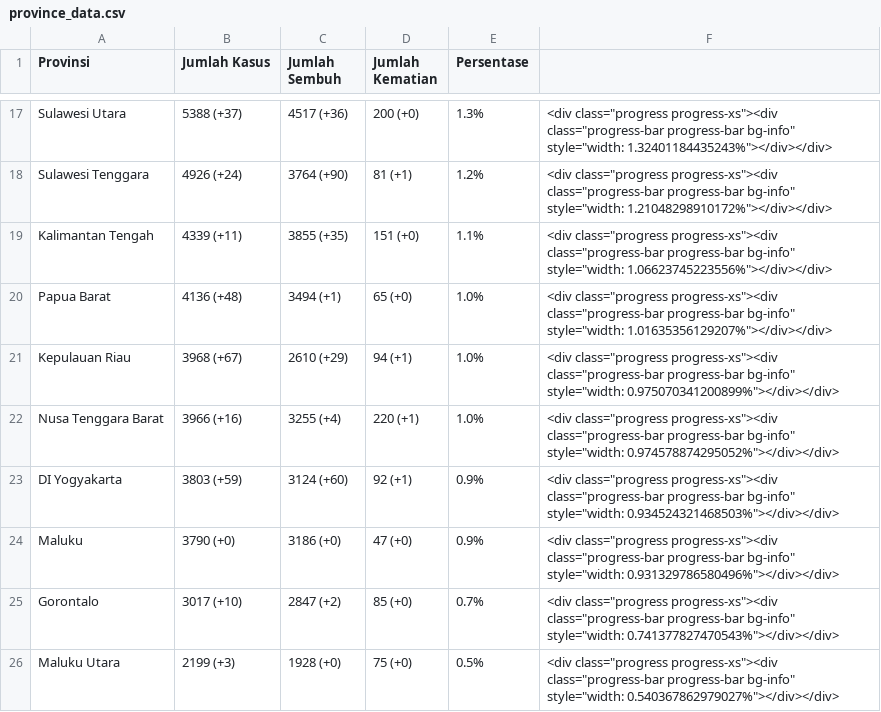
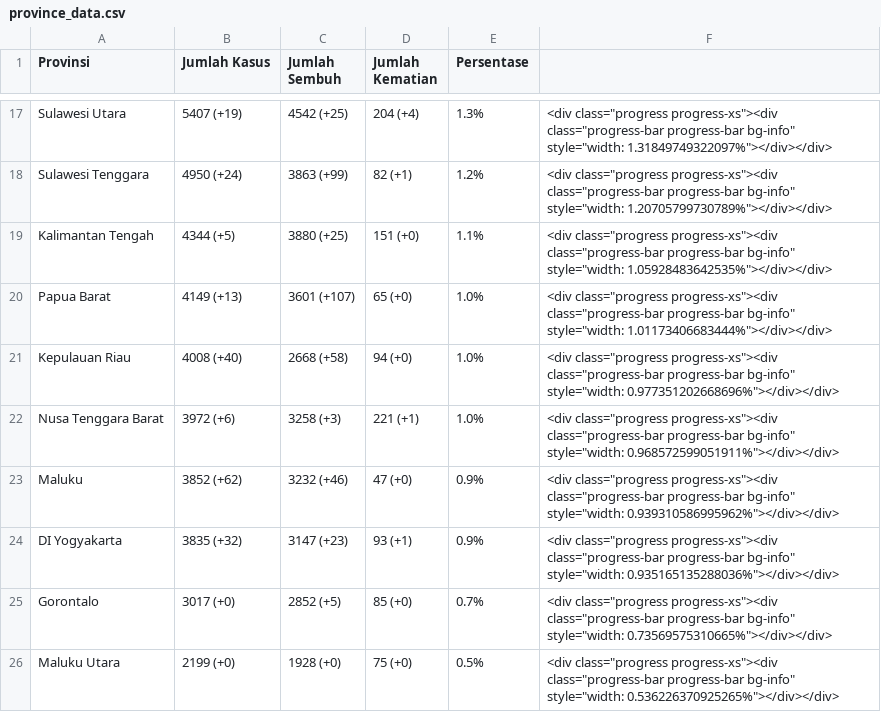
Before and after one commit to idilhaq/covid19ID, a CSV file: province_data.csv, drawn as a sheet; only a part is shown, gaps mark what is left out; removed rows and columns are numbered as before the commit, all else as after; the diff covers the shown part only; the diff names each change by its address in the sheet, - before the commit and + after, or states it on an @@ line.

```diff
--- a/province_data.csv
+++ b/province_data.csv
-B17 (Jumlah Kasus): 5388 (+37)
+B17 (Jumlah Kasus): 5407 (+19)
-C17 (Jumlah Sembuh): 4517 (+36)
+C17 (Jumlah Sembuh): 4542 (+25)
-D17 (Jumlah Kematian): 200 (+0)
+D17 (Jumlah Kematian): 204 (+4)
-F17: …bg-info" style="width: 1.32401184435243%"></div></div>
+F17: …bg-info" style="width: 1.31849749322097%"></div></div>
-B18 (Jumlah Kasus): 4926 (+24)
+B18 (Jumlah Kasus): 4950 (+24)
-C18 (Jumlah Sembuh): 3764 (+90)
+C18 (Jumlah Sembuh): 3863 (+99)
-D18 (Jumlah Kematian): 81 (+1)
+D18 (Jumlah Kematian): 82 (+1)
-F18: …bg-info" style="width: 1.21048298910172%"></div></div>
+F18: …bg-info" style="width: 1.20705799730789%"></div></div>
-B19 (Jumlah Kasus): 4339 (+11)
+B19 (Jumlah Kasus): 4344 (+5)
-C19 (Jumlah Sembuh): 3855 (+35)
+C19 (Jumlah Sembuh): 3880 (+25)
-F19: …bg-info" style="width: 1.06623745223556%"></div></div>
+F19: …bg-info" style="width: 1.05928483642535%"></div></div>
-B20 (Jumlah Kasus): 4136 (+48)
+B20 (Jumlah Kasus): 4149 (+13)
-C20 (Jumlah Sembuh): 3494 (+1)
+C20 (Jumlah Sembuh): 3601 (+107)
-F20: …bg-info" style="width: 1.01635356129207%"></div></div>
+F20: …bg-info" style="width: 1.01173406683444%"></div></div>
-B21 (Jumlah Kasus): 3968 (+67)
+B21 (Jumlah Kasus): 4008 (+40)
-C21 (Jumlah Sembuh): 2610 (+29)
+C21 (Jumlah Sembuh): 2668 (+58)
-D21 (Jumlah Kematian): 94 (+1)
+D21 (Jumlah Kematian): 94 (+0)
-F21: …bg-info" style="width: 0.975070341200899%"></div></div>
+F21: …bg-info" style="width: 0.977351202668696%"></div></div>
-B22 (Jumlah Kasus): 3966 (+16)
+B22 (Jumlah Kasus): 3972 (+6)
-C22 (Jumlah Sembuh): 3255 (+4)
+C22 (Jumlah Sembuh): 3258 (+3)
-D22 (Jumlah Kematian): 220 (+1)
+D22 (Jumlah Kematian): 221 (+1)
-F22: …bg-info" style="width: 0.974578874295052%"></div></div>
+F22: …bg-info" style="width: 0.968572599051911%"></div></div>
-row 23: DI Yogyakarta | 3803 (+59) | 3124 (+60) | 92 (+1) | 0.9% | <div class="progress progress-xs"><div class="progress-bar progress-bar bg-info" style="width: 0.934524321468503%"></div></div>
-B23 (Jumlah Kasus): 3790 (+0)
+B23 (Jumlah Kasus): 3852 (+62)
-C23 (Jumlah Sembuh): 3186 (+0)
+C23 (Jumlah Sembuh): 3232 (+46)
-F23: …bg-info" style="width: 0.931329786580496%"></div></div>
+F23: …bg-info" style="width: 0.939310586995962%"></div></div>
+row 24: DI Yogyakarta | 3835 (+32) | 3147 (+23) | 93 (+1) | 0.9% | <div class="progress progress-xs"><div class="progress-bar progress-bar bg-info" style="width: 0.935165135288036%"></div></div>
-B25 (Jumlah Kasus): 3017 (+10)
+B25 (Jumlah Kasus): 3017 (+0)
-C25 (Jumlah Sembuh): 2847 (+2)
+C25 (Jumlah Sembuh): 2852 (+5)
-F25: …bg-info" style="width: 0.741377827470543%"></div></div>
+F25: …bg-info" style="width: 0.73569575310665%"></div></div>
-B26 (Jumlah Kasus): 2199 (+3)
+B26 (Jumlah Kasus): 2199 (+0)
-F26: …bg-info" style="width: 0.540367862979027%"></div></div>
+F26: …bg-info" style="width: 0.536226370925265%"></div></div>
```
Also changed, not shown: 93 edited cells elsewhere in this file, 2 other files.
